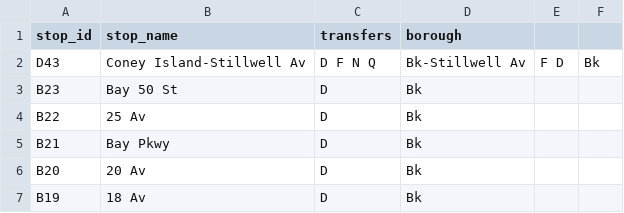
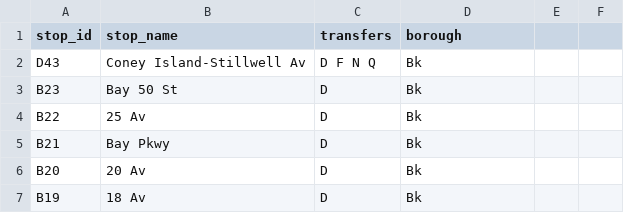
Before and after one commit to NolanSmug/NYC-Subway-Journey-Game, a CSV file: csv/D_train_stations.csv, drawn as a sheet; only a part is shown.

```diff
--- a/csv/D_train_stations.csv
+++ b/csv/D_train_stations.csv
@@ -1,3 +1,3 @@
 stop_id,stop_name,transfers,borough
-D43,Coney Island-Stillwell Av,D F N Q,Bk-Stillwell Av,F D,Bk
+D43,Coney Island-Stillwell Av,D F N Q,Bk
 B23,Bay 50 St,D,Bk
```
Also changed, not shown: csv/A_train_stations.csv, csv/C_train_stations.csv, 8 other files.
